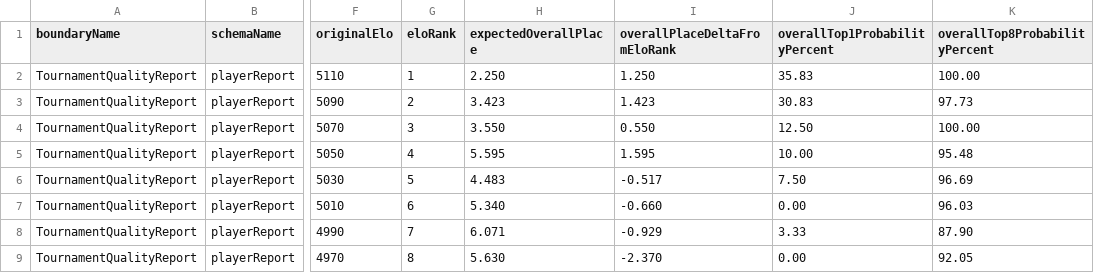
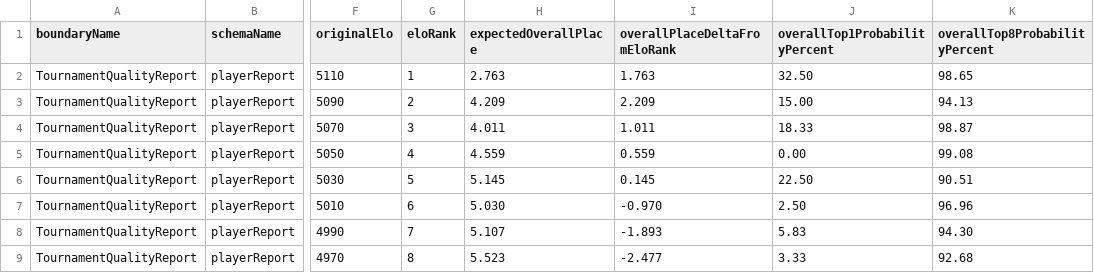
Before and after one commit to muzudho/ShogiTournamentSystemAnalyzer, a CSV file: Output/TournamentQualityEvaluator/TournamentQualityReport/Players/[トップ集団大きめ]_[FinalStage_Single10_STSAInput4_smoke]_quality_players.csv, drawn as a sheet; only a part is shown, gaps mark what is left out; the diff covers the shown part only; the diff names each change by its address in the sheet, - before the commit and + after, or states it on an @@ line.

```diff
--- a/Output/TournamentQualityEvaluator/TournamentQualityReport/Players/[トップ集団大きめ]_[FinalStage_Single10_STSAInput4_smoke]_quality_players.csv
+++ b/Output/TournamentQualityEvaluator/TournamentQualityReport/Players/[トップ集団大きめ]_[FinalStage_Single10_STSAInput4_smoke]_quality_players.csv
-H2 (expectedOverallPlace): 2.250
+H2 (expectedOverallPlace): 2.763
-I2 (overallPlaceDeltaFromEloRank): 1.250
+I2 (overallPlaceDeltaFromEloRank): 1.763
-J2 (overallTop1ProbabilityPercent): 35.83
+J2 (overallTop1ProbabilityPercent): 32.50
-K2 (overallTop8ProbabilityPercent): 100.00
+K2 (overallTop8ProbabilityPercent): 98.65
-H3 (expectedOverallPlace): 3.423
+H3 (expectedOverallPlace): 4.209
-I3 (overallPlaceDeltaFromEloRank): 1.423
+I3 (overallPlaceDeltaFromEloRank): 2.209
-J3 (overallTop1ProbabilityPercent): 30.83
+J3 (overallTop1ProbabilityPercent): 15.00
-K3 (overallTop8ProbabilityPercent): 97.73
+K3 (overallTop8ProbabilityPercent): 94.13
-H4 (expectedOverallPlace): 3.550
+H4 (expectedOverallPlace): 4.011
-I4 (overallPlaceDeltaFromEloRank): 0.550
+I4 (overallPlaceDeltaFromEloRank): 1.011
-J4 (overallTop1ProbabilityPercent): 12.50
+J4 (overallTop1ProbabilityPercent): 18.33
-K4 (overallTop8ProbabilityPercent): 100.00
+K4 (overallTop8ProbabilityPercent): 98.87
-H5 (expectedOverallPlace): 5.595
+H5 (expectedOverallPlace): 4.559
-I5 (overallPlaceDeltaFromEloRank): 1.595
+I5 (overallPlaceDeltaFromEloRank): 0.559
-J5 (overallTop1ProbabilityPercent): 10.00
+J5 (overallTop1ProbabilityPercent): 0.00
-K5 (overallTop8ProbabilityPercent): 95.48
+K5 (overallTop8ProbabilityPercent): 99.08
-H6 (expectedOverallPlace): 4.483
+H6 (expectedOverallPlace): 5.145
-I6 (overallPlaceDeltaFromEloRank): -0.517
+I6 (overallPlaceDeltaFromEloRank): 0.145
-J6 (overallTop1ProbabilityPercent): 7.50
+J6 (overallTop1ProbabilityPercent): 22.50
-K6 (overallTop8ProbabilityPercent): 96.69
+K6 (overallTop8ProbabilityPercent): 90.51
-H7 (expectedOverallPlace): 5.340
+H7 (expectedOverallPlace): 5.030
-I7 (overallPlaceDeltaFromEloRank): -0.660
+I7 (overallPlaceDeltaFromEloRank): -0.970
-J7 (overallTop1ProbabilityPercent): 0.00
+J7 (overallTop1ProbabilityPercent): 2.50
-K7 (overallTop8ProbabilityPercent): 96.03
+K7 (overallTop8ProbabilityPercent): 96.96
-H8 (expectedOverallPlace): 6.071
+H8 (expectedOverallPlace): 5.107
-I8 (overallPlaceDeltaFromEloRank): -0.929
+I8 (overallPlaceDeltaFromEloRank): -1.893
-J8 (overallTop1ProbabilityPercent): 3.33
+J8 (overallTop1ProbabilityPercent): 5.83
-K8 (overallTop8ProbabilityPercent): 87.90
+K8 (overallTop8ProbabilityPercent): 94.30
-H9 (expectedOverallPlace): 5.630
+H9 (expectedOverallPlace): 5.523
-I9 (overallPlaceDeltaFromEloRank): -2.370
+I9 (overallPlaceDeltaFromEloRank): -2.477
-J9 (overallTop1ProbabilityPercent): 0.00
+J9 (overallTop1ProbabilityPercent): 3.33
-K9 (overallTop8ProbabilityPercent): 92.05
+K9 (overallTop8ProbabilityPercent): 92.68
```
Also changed, not shown: 24 edited cells elsewhere in this file, Output/Reports/twill_[先手8x後手8]_50to100_smoke10_quality_sweep.csv, Output/TournamentQualityEvaluator/TournamentQualityReport/Players/[先手8x後手8]_[Neutral_Single10_STSAInput4_smoke]_quality_players.csv, 19 other files.
